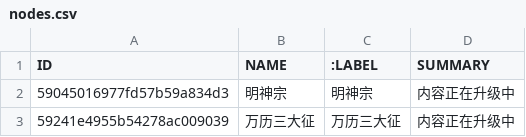
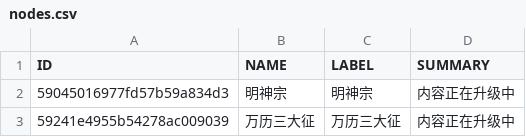
Before and after one commit to KOKODAYOsxx/neo4j, a CSV file: nodes.csv, drawn as a sheet; only a part is shown.

Commit message:
Update nodes.csv

```diff
--- a/nodes.csv
+++ b/nodes.csv
@@ -1,2 +1,2 @@
-ID,NAME,:LABEL,SUMMARY
+ID,NAME,LABEL,SUMMARY
 59045016977fd57b59a834d3,明神宗,明神宗,内容正在升级中
```
